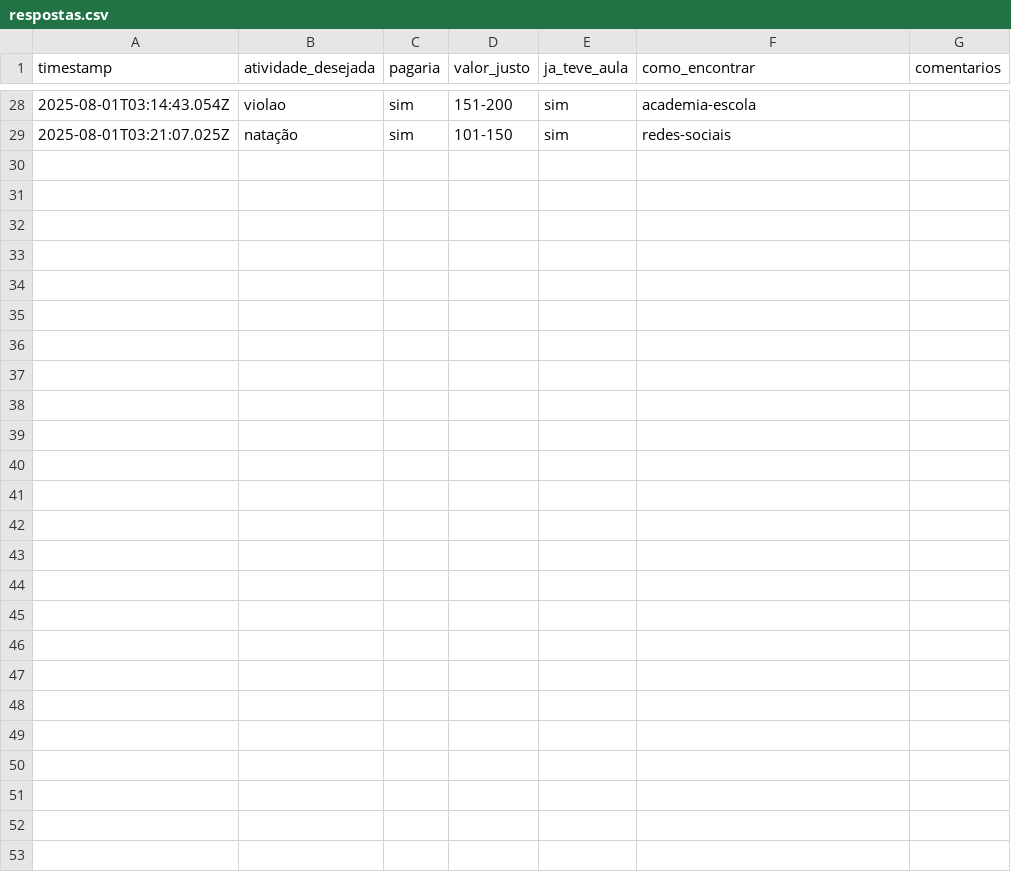
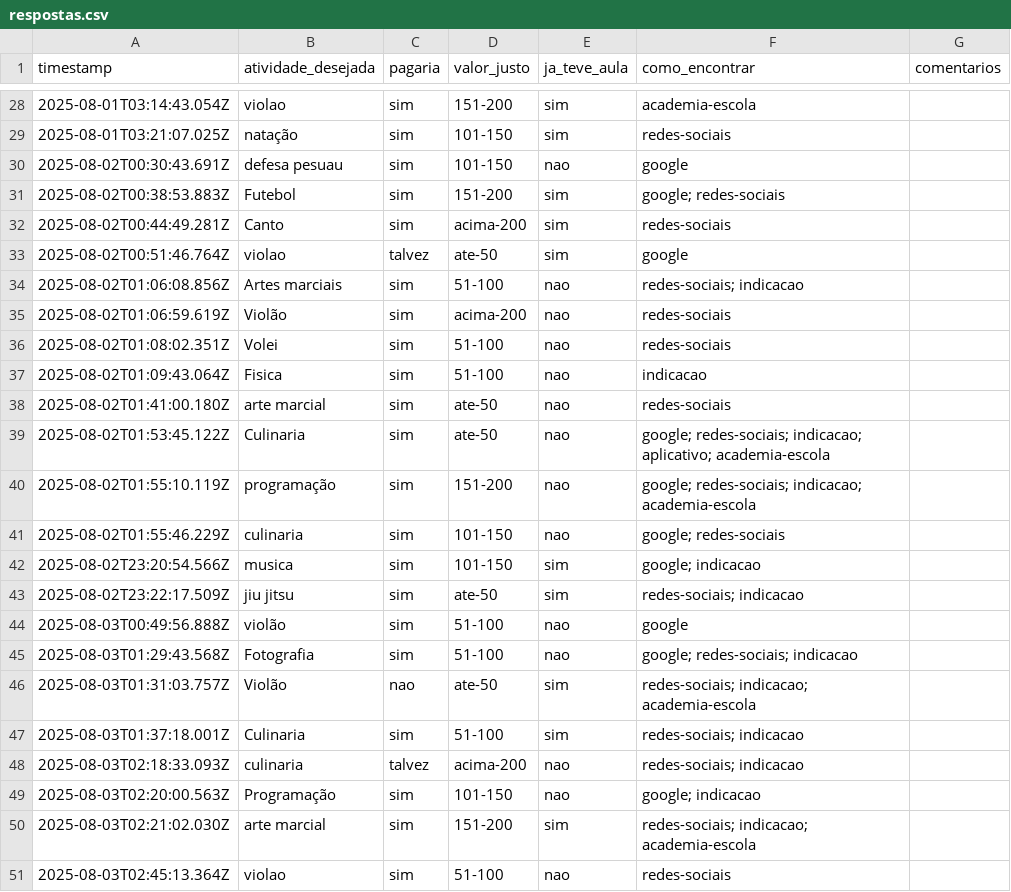
Before and after one commit to NaelGodis/FormularioExpoAcre, a CSV file: respostas.csv, drawn as a sheet; only a part is shown, gaps mark what is left out.

Commit message:
att: novas respostas

```diff
--- a/respostas.csv
+++ b/respostas.csv
@@ -29 +29,23 @@ timestamp,atividade_desejada,pagaria,valor_justo,ja_teve_aula,como_encontrar,com
 2025-08-01T03:21:07.025Z,natação,sim,101-150,sim,redes-sociais
+2025-08-02T00:30:43.691Z,defesa pesuau,sim,101-150,nao,google
+2025-08-02T00:38:53.883Z,Futebol,sim,151-200,sim,google; redes-sociais
+2025-08-02T00:44:49.281Z,Canto,sim,acima-200,sim,redes-sociais
+2025-08-02T00:51:46.764Z,violao,talvez,ate-50,sim,google
+2025-08-02T01:06:08.856Z,Artes marciais,sim,51-100,nao,redes-sociais; indicacao
+2025-08-02T01:06:59.619Z,Violão,sim,acima-200,nao,redes-sociais
+2025-08-02T01:08:02.351Z,Volei,sim,51-100,nao,redes-sociais
+2025-08-02T01:09:43.064Z,Fisica,sim,51-100,nao,indicacao
+2025-08-02T01:41:00.180Z,arte marcial,sim,ate-50,nao,redes-sociais
+2025-08-02T01:53:45.122Z,Culinaria,sim,ate-50,nao,google; redes-sociais; indicacao; aplicativo; academia-escola
+2025-08-02T01:55:10.119Z,programação,sim,151-200,nao,google; redes-sociais; indicacao; academia-escola
+2025-08-02T01:55:46.229Z,culinaria,sim,101-150,nao,google; redes-sociais
+2025-08-02T23:20:54.566Z,musica,sim,101-150,sim,google; indicacao
+2025-08-02T23:22:17.509Z,jiu jitsu,sim,ate-50,sim,redes-sociais; indicacao
+2025-08-03T00:49:56.888Z,violão,sim,51-100,nao,google
+2025-08-03T01:29:43.568Z,Fotografia,sim,51-100,nao,google; redes-sociais; indicacao
+2025-08-03T01:31:03.757Z,Violão,nao,ate-50,sim,redes-sociais; indicacao; academia-escola
+2025-08-03T01:37:18.001Z,Culinaria,sim,51-100,sim,redes-sociais; indicacao
+2025-08-03T02:18:33.093Z,culinaria,talvez,acima-200,nao,redes-sociais; indicacao
+2025-08-03T02:20:00.563Z,Programação,sim,101-150,nao,google; indicacao
+2025-08-03T02:21:02.030Z,arte marcial,sim,151-200,sim,redes-sociais; indicacao; academia-escola
+2025-08-03T02:45:13.364Z,violao,sim,51-100,nao,redes-sociais
```
Also changed, not shown: 1 other file.
